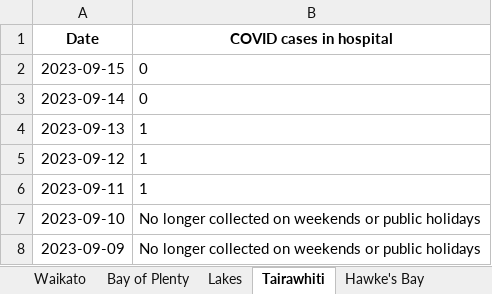
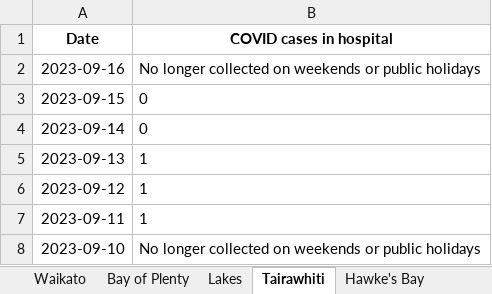
Before and after one commit to Staz/nz-covid19-data, an Excel workbook: data/moh/covid-cases-in-hospital-counts-location.xlsx, sheet Tairawhiti, drawn as a sheet; only a part is shown; the shorter side is filled out with more unchanged rows; values as stored, in another font and other column widths than the file's, no borders; the diff names each change by its address in the sheet, - before the commit and + after, or states it on an @@ line.

```diff
--- a/data/moh/covid-cases-in-hospital-counts-location.xlsx (sheet Tairawhiti)
+++ b/data/moh/covid-cases-in-hospital-counts-location.xlsx (sheet Tairawhiti)
+row 2: 2023-09-16 | No longer collected on weekends or public holidays
```
Also changed, not shown: sheet All districts, sheet West Coast only, sheet Wairarapa, sheet Whanganui, sheet South Canterbury, sheet Lakes, 17 more sheets, data/moh/covid-cases-counts-location.xlsx, 2 other files.
